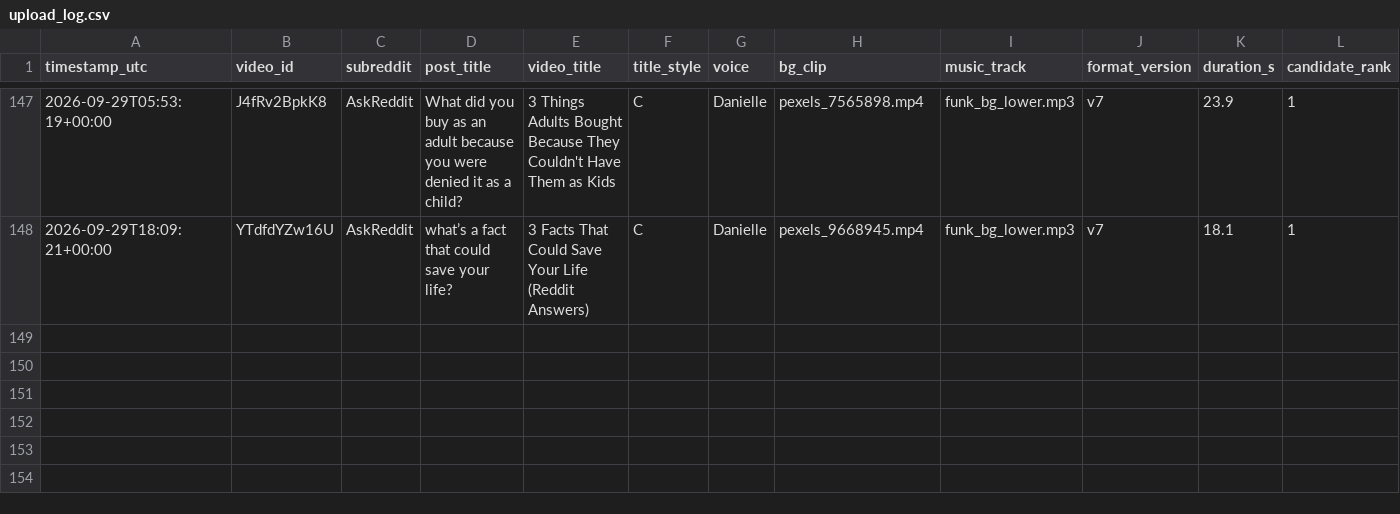
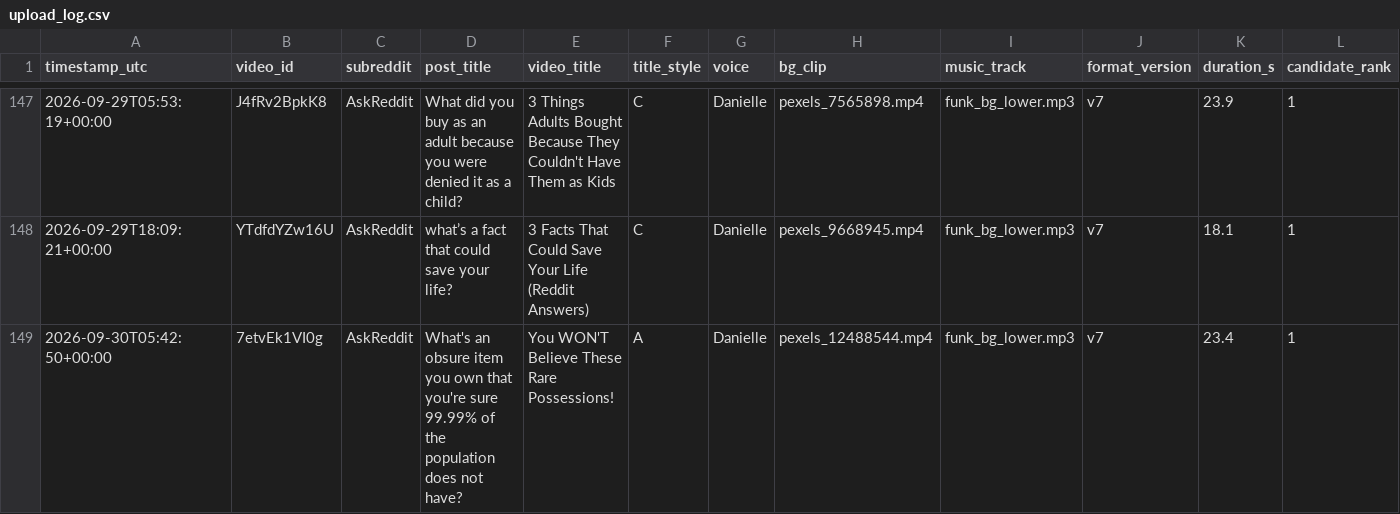
Before and after one commit to kaigg96/reddit-daily, a CSV file: upload_log.csv, drawn as a sheet; only a part is shown, gaps mark what is left out; rows hold the shown columns only; the diff names each change by its address in the sheet, - before the commit and + after, or states it on an @@ line.

```diff
--- a/upload_log.csv
+++ b/upload_log.csv
+row 149: 2026-09-30T05:42:50+00:00 | 7etvEk1VI0g | AskReddit | What's an obsure item you own that you're sure 99.99% of the population does not have? | You WON'T Believe These Rare Possessions! | A | Danielle | pexels_12488544.mp4 | funk_bg_lower.mp3 | v7 | 23.4 | 1
```
Also changed, not shown: analysis/screen_log.csv, 1 other file.
